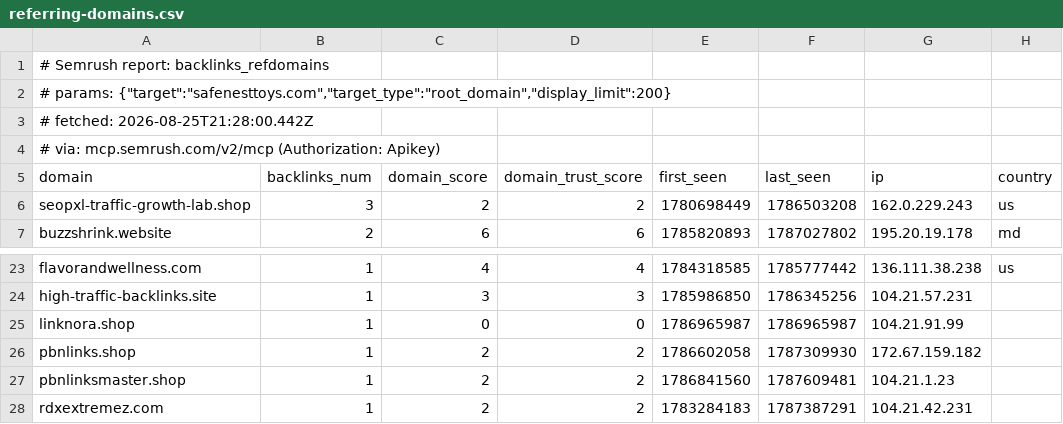
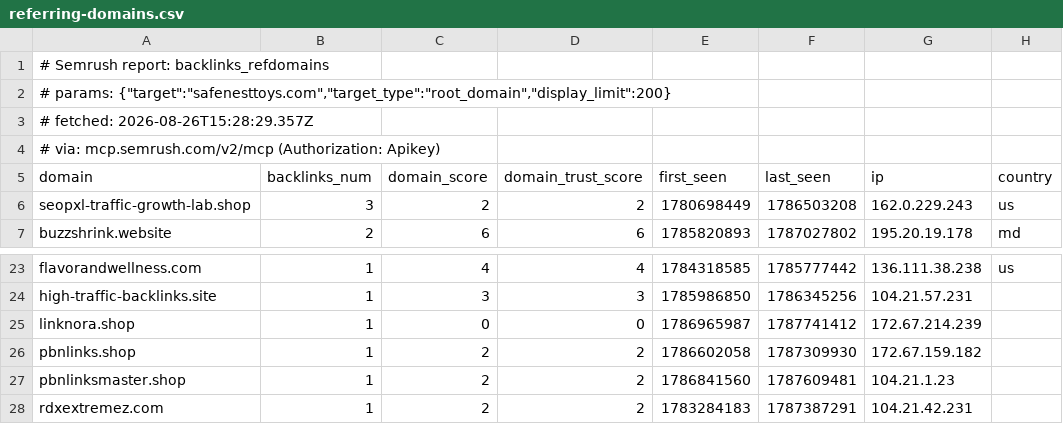
Before and after one commit to rmulkey/SafeNest, a CSV file: seo/data/referring-domains.csv, drawn as a sheet; only a part is shown, gaps mark what is left out.

```diff
--- a/seo/data/referring-domains.csv
+++ b/seo/data/referring-domains.csv
@@ -2,3 +2,3 @@
 # params: {"target":"safenesttoys.com","target_type":"root_domain","display_limit":200}
-# fetched: 2026-08-25T21:28:00.442Z
+# fetched: 2026-08-26T15:28:29.357Z
 # via: mcp.semrush.com/v2/mcp (Authorization: Apikey)
@@ -24,3 +24,3 @@ flavorandwellness.com;1;4;4;1784318585;1785777442;136.111.38.238;us
 high-traffic-backlinks.site;1;3;3;1785986850;1786345256;104.21.57.231;
-linknora.shop;1;0;0;1786965987;1786965987;104.21.91.99;
+linknora.shop;1;0;0;1786965987;1787741412;172.67.214.239;
 pbnlinks.shop;1;2;2;1786602058;1787309930;172.67.159.182;
```
Also changed, not shown: seo/data/backlink-anchors.csv, seo/data/backlinks-overview.csv, 15 other files.
